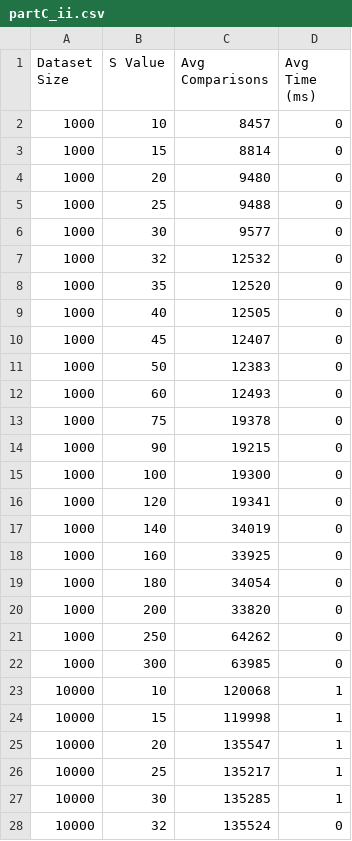
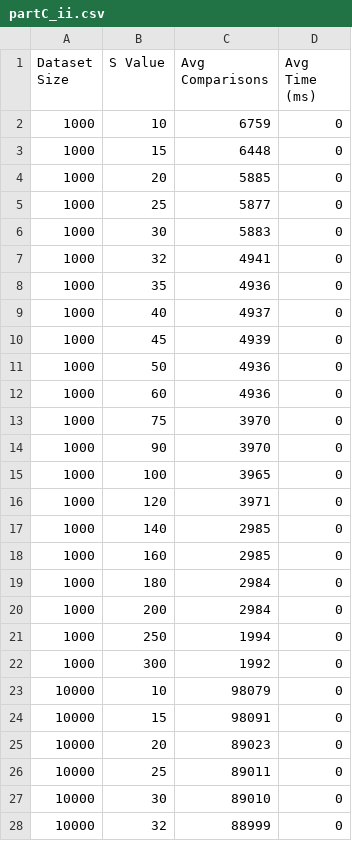
Before and after one commit to khorhaojun/sc2001-sdad-team2, a CSV file: Assignment1_java_solution/partC_ii.csv, drawn as a sheet; only a part is shown; the diff covers the shown part only.

```diff
--- a/Assignment1_java_solution/partC_ii.csv
+++ b/Assignment1_java_solution/partC_ii.csv
@@ -1,28 +1,28 @@
 Dataset Size,S Value,Avg Comparisons,Avg Time (ms)
-1000,10,8457,0
-1000,15,8814,0
-1000,20,9480,0
-1000,25,9488,0
-1000,30,9577,0
-1000,32,12532,0
-1000,35,12520,0
-1000,40,12505,0
-1000,45,12407,0
-1000,50,12383,0
-1000,60,12493,0
-1000,75,19378,0
-1000,90,19215,0
-1000,100,19300,0
-1000,120,19341,0
-1000,140,34019,0
-1000,160,33925,0
-1000,180,34054,0
-1000,200,33820,0
-1000,250,64262,0
-1000,300,63985,0
-10000,10,120068,1
-10000,15,119998,1
-10000,20,135547,1
-10000,25,135217,1
-10000,30,135285,1
-10000,32,135524,0
+1000,10,6759,0
+1000,15,6448,0
+1000,20,5885,0
+1000,25,5877,0
+1000,30,5883,0
+1000,32,4941,0
+1000,35,4936,0
+1000,40,4937,0
+1000,45,4939,0
+1000,50,4936,0
+1000,60,4936,0
+1000,75,3970,0
+1000,90,3970,0
+1000,100,3965,0
+1000,120,3971,0
+1000,140,2985,0
+1000,160,2985,0
+1000,180,2984,0
+1000,200,2984,0
+1000,250,1994,0
+1000,300,1992,0
+10000,10,98079,0
+10000,15,98091,0
+10000,20,89023,0
+10000,25,89011,0
+10000,30,89010,0
+10000,32,88999,0
```
Also changed, not shown: 152 edited cells elsewhere in this file, Assignment1_java_solution/average_results.csv, Assignment1_java_solution/crossover_results.csv, 19 other files.
